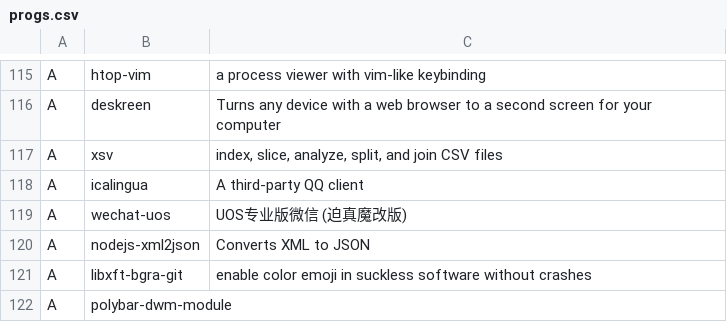
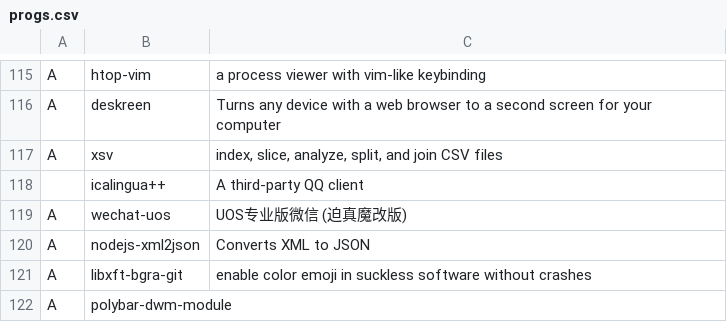
Before and after one commit to tanloong/dotfiles, a CSV file: progs.csv, drawn as a sheet; only a part is shown, gaps mark what is left out.

Commit message:
progs.csv: icalingua++ is a fork of the deleted icalingua

```diff
--- a/progs.csv
+++ b/progs.csv
@@ -117,3 +117,3 @@ A,deskreen,"Turns any device with a web browser to a second screen for your comp
 A,xsv,"index, slice, analyze, split, and join CSV files"
-A,icalingua,"A third-party QQ client"
+,icalingua++,"A third-party QQ client"
 A,wechat-uos,"UOS专业版微信 (迫真魔改版)"
```
